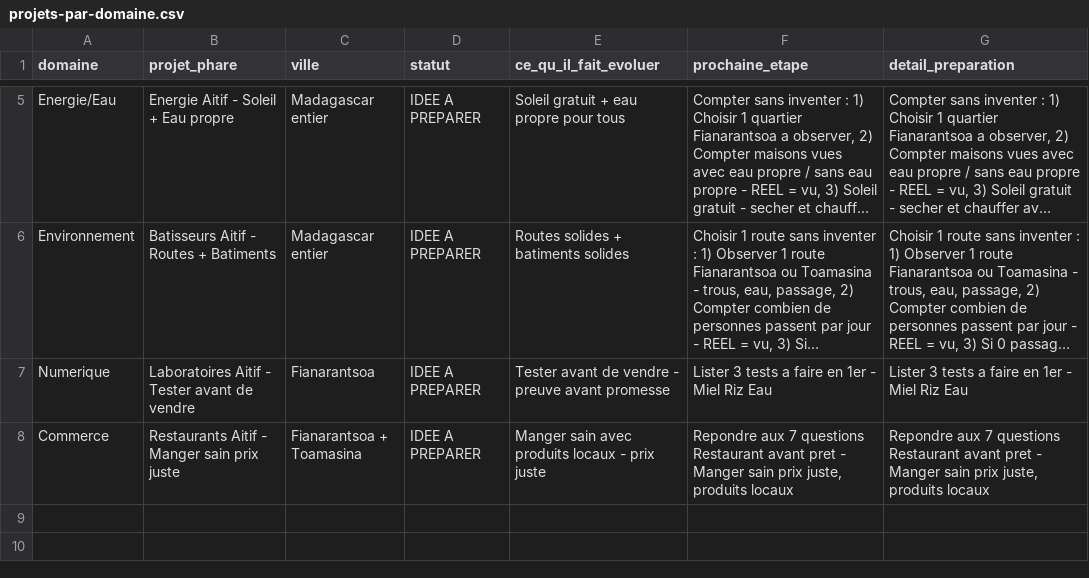
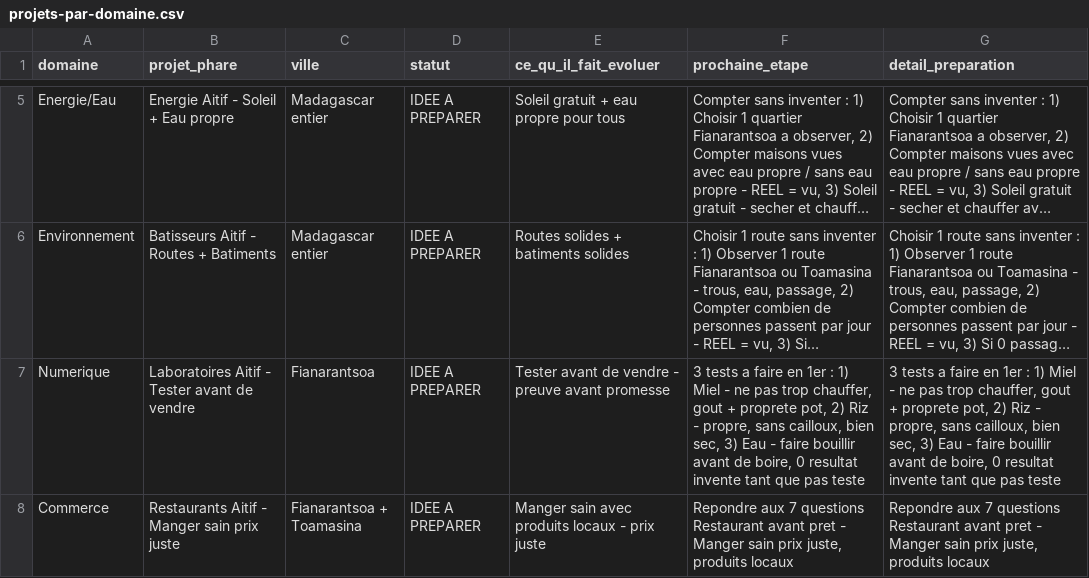
Before and after one commit to miantsaaaa/solutions-madagascar, a CSV file: BASE/projets-par-domaine.csv, drawn as a sheet; only a part is shown, gaps mark what is left out; long unchanged cells end in …; the diff names each change by its address in the sheet, - before the commit and + after, or states it on an @@ line.

Commit message:
PROJET Numerique : 3 tests a faire en 1er - Miel Riz Eau, 0 resultat invente - complete dans projets-par-domaine - 7/7 domaines detailles

```diff
--- a/BASE/projets-par-domaine.csv
+++ b/BASE/projets-par-domaine.csv
-F7 (prochaine_etape): Lister 3 tests a faire en 1er - Miel Riz Eau
+F7 (prochaine_etape): 3 tests a faire en 1er : 1) Miel - ne pas trop chauffer, gout + proprete pot, 2) Riz - propre, sans cailloux, bien sec, 3) Eau - faire bouillir avant de boire, 0 resultat invente tant que pas teste
-G7 (detail_preparation): Lister 3 tests a faire en 1er - Miel Riz Eau
+G7 (detail_preparation): 3 tests a faire en 1er : 1) Miel - ne pas trop chauffer, gout + proprete pot, 2) Riz - propre, sans cailloux, bien sec, 3) Eau - faire bouillir avant de boire, 0 resultat invente tant que pas teste
```
Also changed, not shown: 1 other file.
